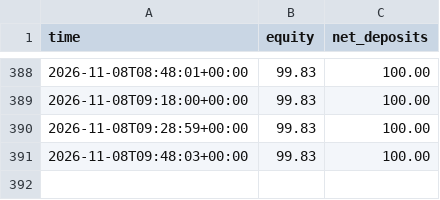
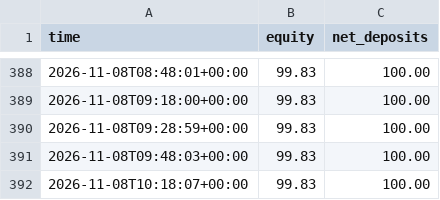
Before and after one commit to Quincith/trading-bots, a CSV file: forex/equity.csv, drawn as a sheet; only a part is shown, gaps mark what is left out.

```diff
--- a/forex/equity.csv
+++ b/forex/equity.csv
@@ -391 +391,2 @@ time,equity,net_deposits
 2026-11-08T09:48:03+00:00,99.83,100.00
+2026-11-08T10:18:07+00:00,99.83,100.00
```
Also changed, not shown: aggressive/equity.csv, copycat/equity.csv, 16 other files.
